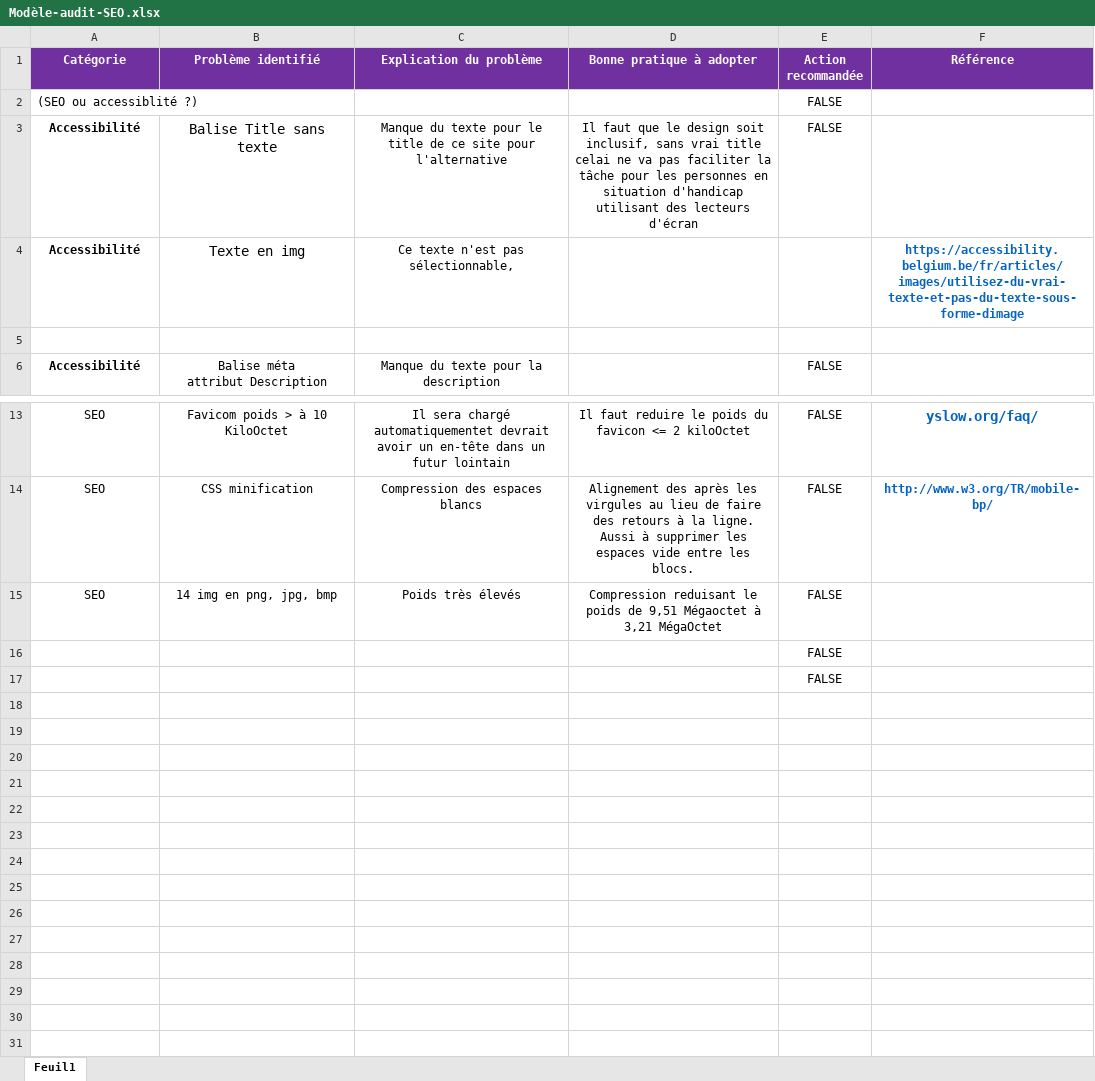
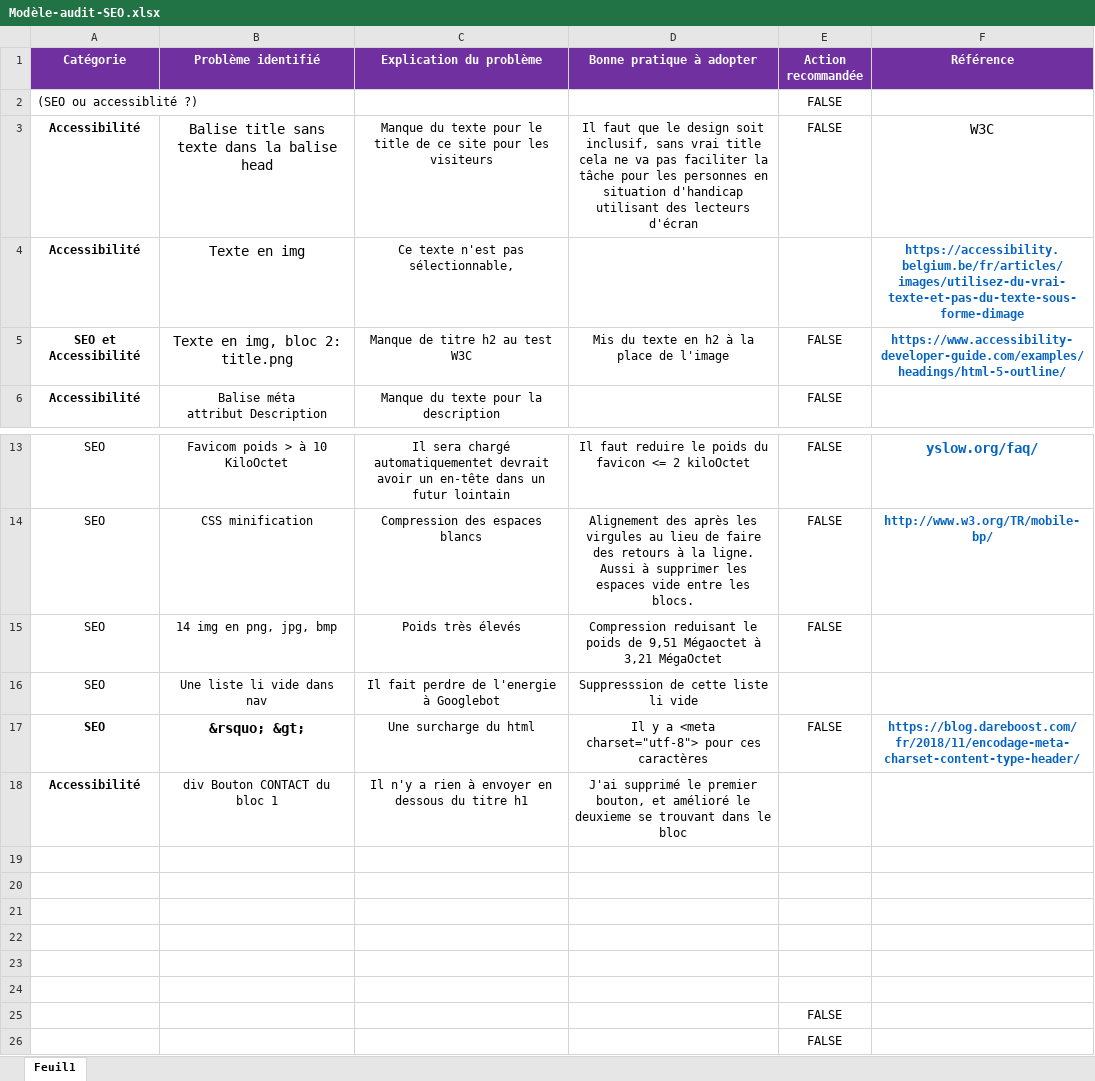
Before and after one commit to Madjiassoum/P4_MADJIASSOUM_ELYSEE, an Excel workbook: Modèle-audit-SEO.xlsx, sheet Feuil1, drawn as a sheet; only a part is shown, gaps mark what is left out; values as stored, in another font and other column widths than the file's, no borders; the diff names each change by its address in the sheet, - before the commit and + after, or states it on an @@ line.

Commit message:
ajout lignes

```diff
--- a/Modèle-audit-SEO.xlsx (sheet Feuil1)
+++ b/Modèle-audit-SEO.xlsx (sheet Feuil1)
-B3 (Problème identifié): Balise Title sans texte
+B3 (Problème identifié): Balise title sans texte dans la balise head
-C3 (Explication du problème): …site pour l'alternative
+C3 (Explication du problème): …site pour les visiteurs
-D3 (Bonne pratique à adopter): …vrai title celai ne va…
+D3 (Bonne pratique à adopter): …vrai title cela ne va…
-F3 (Référence): (empty)
+F3 (Référence): W3C
-row 5: (empty)
+row 5: SEO et Accessibilité | Texte en img, bloc 2: title.png | Manque de titre h2 au test W3C | Mis du texte en h2 à la place de l'image | FALSE | https://www.accessibility-developer-guide.com/examples/headings/html-5-outline/
+row 16: SEO | Une liste li vide dans nav | Il fait perdre de l'energie à Googlebot | Suppresssion de cette liste li vide
+row 17: SEO | &rsquo; &gt; | Une surcharge du html | Il y a <meta charset="utf-8"> pour ces caractères | FALSE | https://blog.dareboost.com/fr/2018/11/encodage-meta-charset-content-type-header/
+row 18: Accessibilité | div Bouton CONTACT du bloc 1 | Il n'y a rien à envoyer en dessous du titre h1 | J'ai supprimé le premier bouton, et amélioré le deuxieme se trouvant dans le bloc
+row 19: (empty)
+row 20: (empty)
+row 21: (empty)
+row 22: (empty)
+row 23: (empty)
+row 24: (empty)
```
